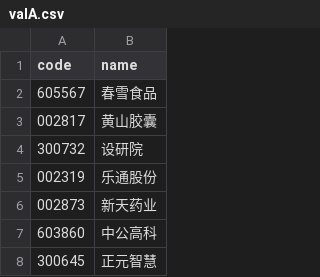
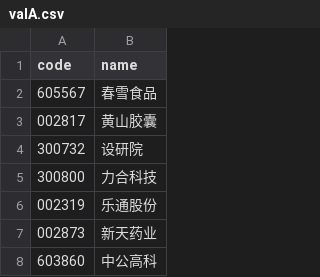
Before and after one commit to CoCoMilkyWay/stk, a CSV file: output/config/live/lists/valA.csv, drawn as a sheet; only a part is shown; the shorter side is filled out with more unchanged rows; the diff covers the shown part only.

```diff
--- a/output/config/live/lists/valA.csv
+++ b/output/config/live/lists/valA.csv
@@ -4,2 +4,3 @@ code,name
 300732,设研院
+300800,力合科技
 002319,乐通股份
```
Also changed, not shown: 4 added rows, 5 removed rows and 13 moved rows elsewhere in this file, output/config/live/lists/valB.csv, 46 other files.
